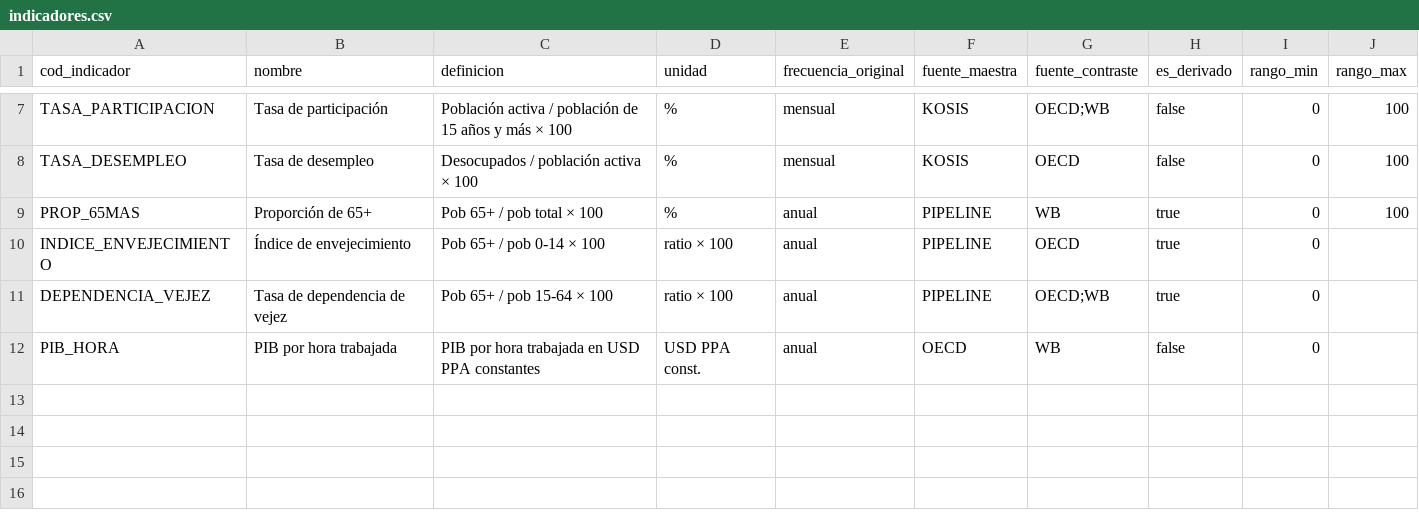
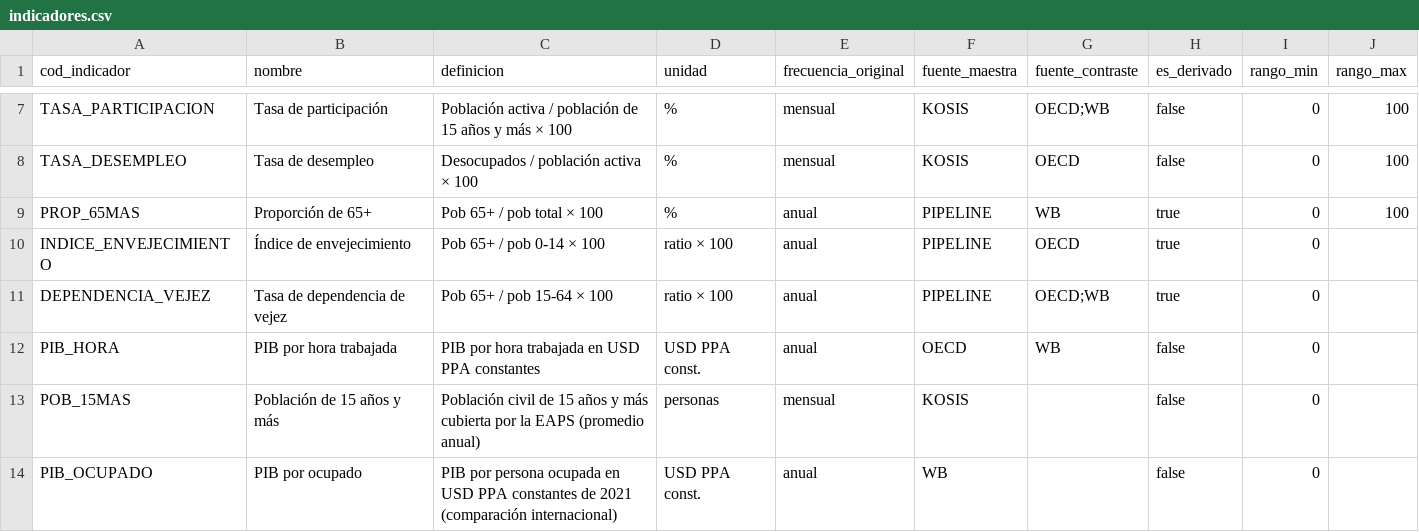
Before and after one commit to miguelmendez04/ETL_CoreaDelSur, a CSV file: config/mappings/indicadores.csv, drawn as a sheet; only a part is shown, gaps mark what is left out.

Commit message:
Pipeline completo bronze -> silver -> gold
- Silver (src/transform/silver + src/quality/validate.py): normalización a formato largo,
  homologación con etiquetas en inglés y coreano, validaciones con rechazos trazados en
  ctl.rechazos, indicadores derivados, agregado Chungnam+Sejong y conciliación maestra vs contraste.
- Gold (src/transform/gold): escenarios A/B/C de fuerza laboral calibrados con la EAPS,
  índice de riesgo demográfico por si-do, asociaciones, señales de escasez y sensibilidades;
  KPIs de calidad en ctl.kpis y vistas gold.v_* para Power BI.
- Carga (src/load): bitácora ctl común, escritura con COPY y exportación a data/silver y
  data/gold (Parquet/CSV + manifest).
- Notebook 06 con los resultados por pregunta de negocio y 22 pruebas nuevas de transformación.
- Se restauran los tblId verificados de KOSIS.

```diff
--- a/config/mappings/indicadores.csv
+++ b/config/mappings/indicadores.csv
@@ -12 +12,3 @@ DEPENDENCIA_VEJEZ,Tasa de dependencia de vejez,Pob 65+ / pob 15-64 × 100,ratio
 PIB_HORA,PIB por hora trabajada,PIB por hora trabajada en USD PPA constantes,USD PPA const.,anual,OECD,WB,false,0,
+POB_15MAS,Población de 15 años y más,Población civil de 15 años y más cubierta por la EAPS (promedio anual),personas,mensual,KOSIS,,false,0,
+PIB_OCUPADO,PIB por ocupado,PIB por persona ocupada en USD PPA constantes de 2021 (comparación internacional),USD PPA const.,anual,WB,,false,0,
```
Also changed, not shown: config/mappings/edades.csv, 33 other files.
